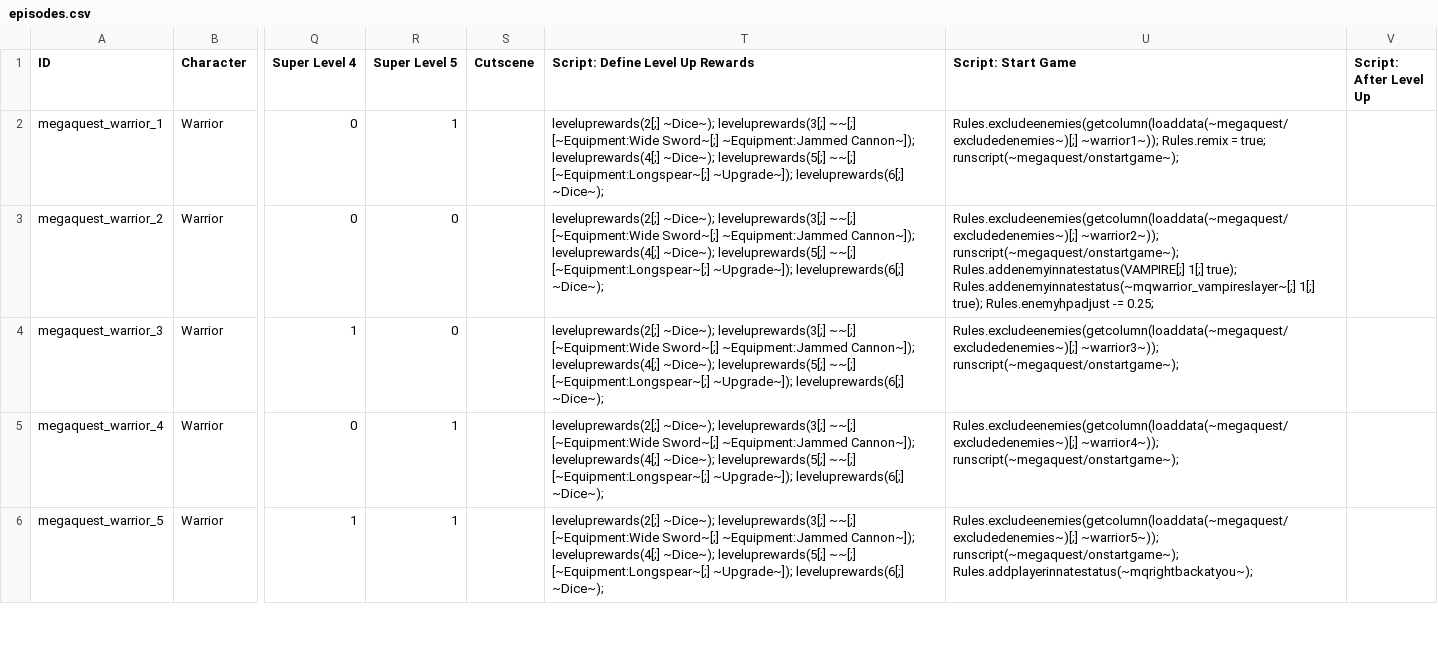
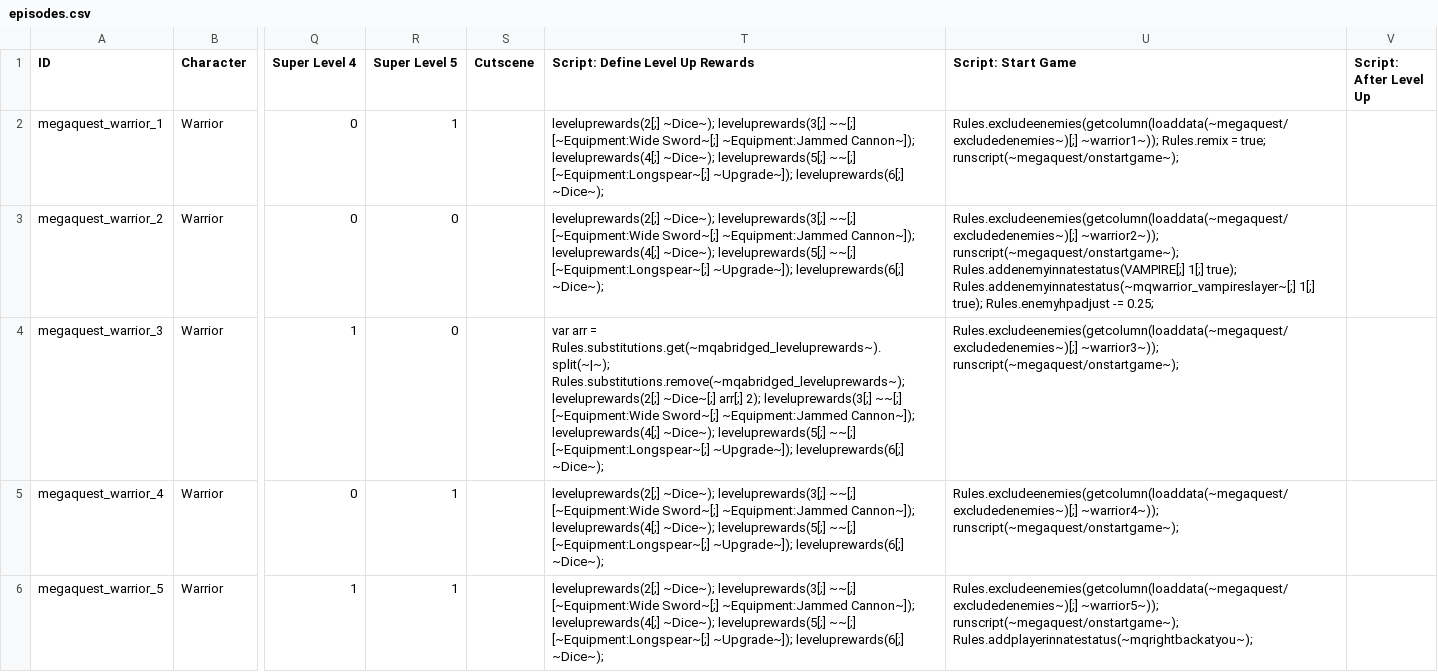
Before and after one commit to TheMysticSword/megaquest, a CSV file: data/text/episodes.csv, drawn as a sheet; only a part is shown, gaps mark what is left out; the diff names each change by its address in the sheet, - before the commit and + after, or states it on an @@ line.

Commit message:
Move awesomelist reward to a level up choice in Abridged

```diff
--- a/data/text/episodes.csv
+++ b/data/text/episodes.csv
-T4 (Script: Define Level Up Rewards): leveluprewards(2[;] ~Dice~); leveluprewards(3[;] ~~[;]…
+T4 (Script: Define Level Up Rewards): var arr = Rules.substitutions.get(~mqabridged_leveluprewards~).split(~|~); Rules.substitutions.remove(~mqabridged_leveluprewards~); leveluprewards(2[;] ~Dice~[;] arr[;] 2); leveluprewards(3[;] ~~[;]…
```
Also changed, not shown: 1 other file.
